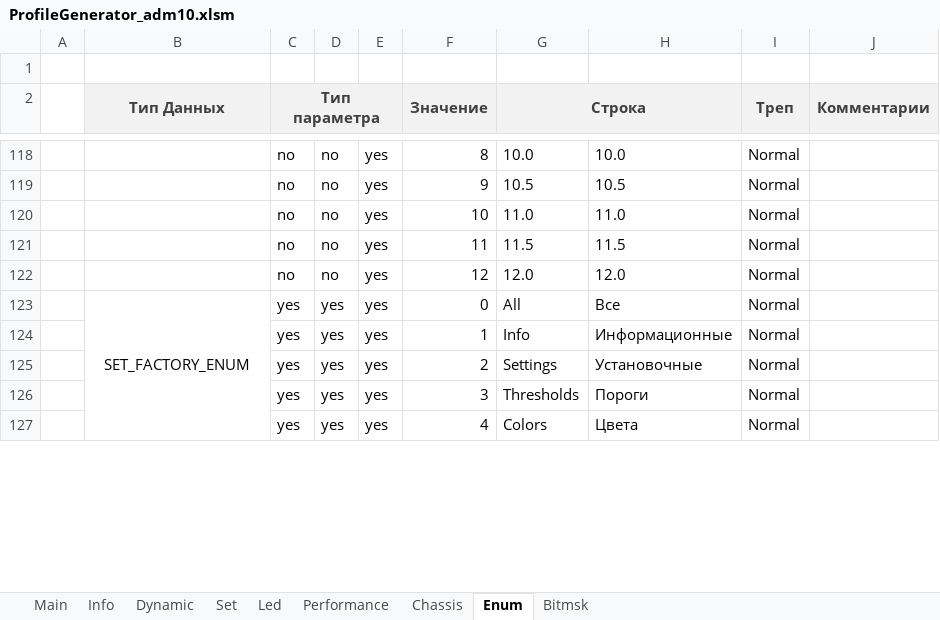
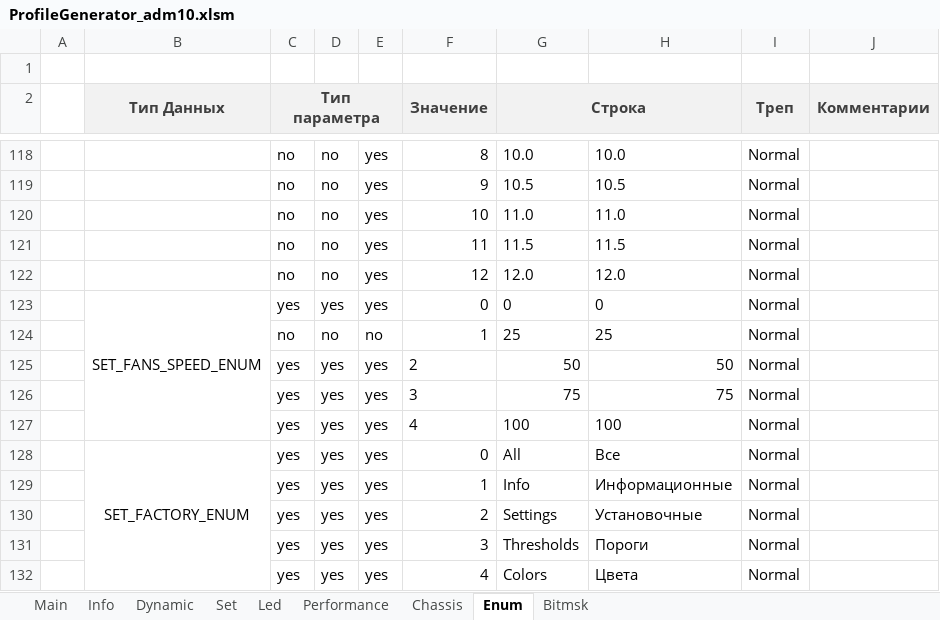
Before and after one commit to dmgzv/adm10_mcu_app, an Excel workbook: Sources/ProfileADM10/ProfileGenerator_adm10.xlsm, sheet Enum, drawn as a sheet; only a part is shown, gaps mark what is left out; values as stored, in another font and other column widths than the file's, no borders; charts and pictures and conditional formats not drawn; the diff names each change by its address in the sheet, - before the commit and + after, or states it on an @@ line.

```diff
--- a/Sources/ProfileADM10/ProfileGenerator_adm10.xlsm (sheet Enum)
+++ b/Sources/ProfileADM10/ProfileGenerator_adm10.xlsm (sheet Enum)
+row 123:  | SET_FANS_SPEED_ENUM | yes | yes | yes | 0 | 0 | 0 | Normal
+row 124:  |  | no | no | no | 1 | 25 | 25 | Normal
+row 125:  |  | yes | yes | yes | 2 | 50 | 50 | Normal
+row 126:  |  | yes | yes | yes | 3 | 75 | 75 | Normal
+row 127:  |  | yes | yes | yes | 4 | 100 | 100 | Normal
```
Also changed, not shown: sheet Dynamic, sheet Set, charts or pictures, 23 other files.
